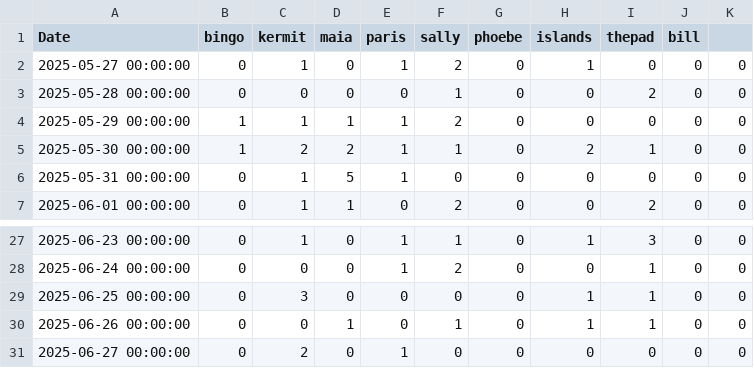
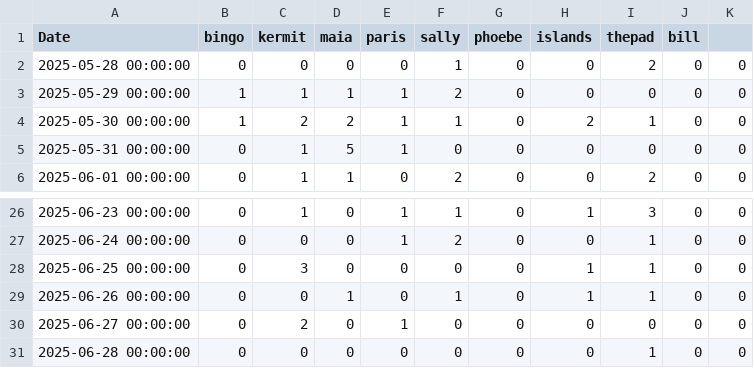
Before and after one commit to NadimGhaznavi/xmr, a CSV file: csv/sharesfound/by-miner-sharesfound-30days.csv, drawn as a sheet; only a part is shown, gaps mark what is left out.

```diff
--- a/csv/sharesfound/by-miner-sharesfound-30days.csv
+++ b/csv/sharesfound/by-miner-sharesfound-30days.csv
@@ -1,3 +1,2 @@
 Date,bingo,kermit,maia,paris,sally,phoebe,islands,thepad,bill
-2025-05-27 00:00:00,0,1,0,1,2,0,1,0,0,0
 2025-05-28 00:00:00,0,0,0,0,1,0,0,2,0,0
@@ -31 +30,2 @@ Date,bingo,kermit,maia,paris,sally,phoebe,islands,thepad,bill
 2025-06-27 00:00:00,0,2,0,1,0,0,0,0,0,0
+2025-06-28 00:00:00,0,0,0,0,0,0,0,1,0,0
```
Also changed, not shown: csv/sharesfound/by-miner-sharesfound-60days.csv, csv/sharesfound/by-miner-sharesfound-90days.csv, 14 other files.
